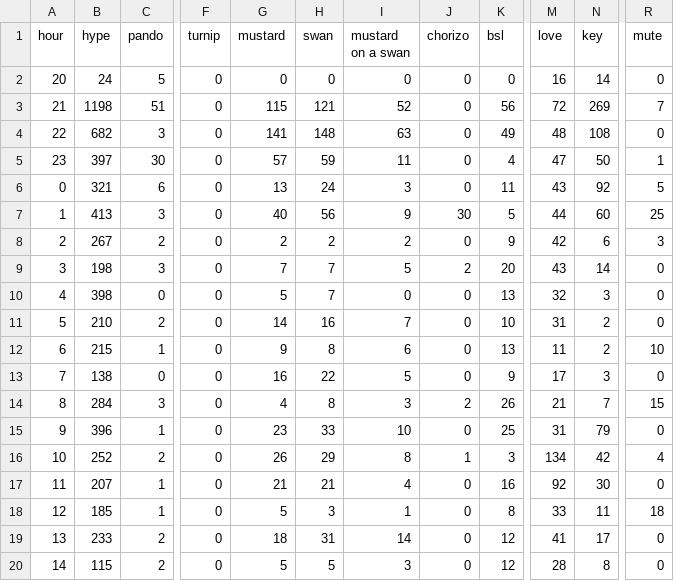
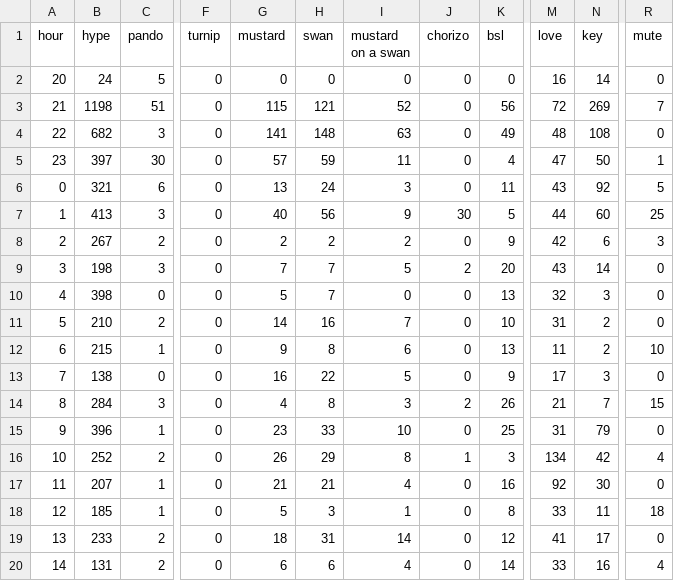
Before and after one commit to hugovk/hypes-per-hour, a CSV file: data/output.csv, drawn as a sheet; only a part is shown, gaps mark what is left out; the diff names each change by its address in the sheet, - before the commit and + after, or states it on an @@ line.

Commit message:
Automatic hypes update!

```diff
--- a/data/output.csv
+++ b/data/output.csv
-B20 (hype): 115
+B20 (hype): 131
-G20 (mustard): 5
+G20 (mustard): 6
-H20 (swan): 5
+H20 (swan): 6
-I20 (mustard on a swan): 3
+I20 (mustard on a swan): 4
-K20 (bsl): 12
+K20 (bsl): 14
-M20 (love): 28
+M20 (love): 33
-N20 (key): 8
+N20 (key): 16
-R20 (mute): 0
+R20 (mute): 4
```
Also changed, not shown: data/output.tsv, 1 other file.
